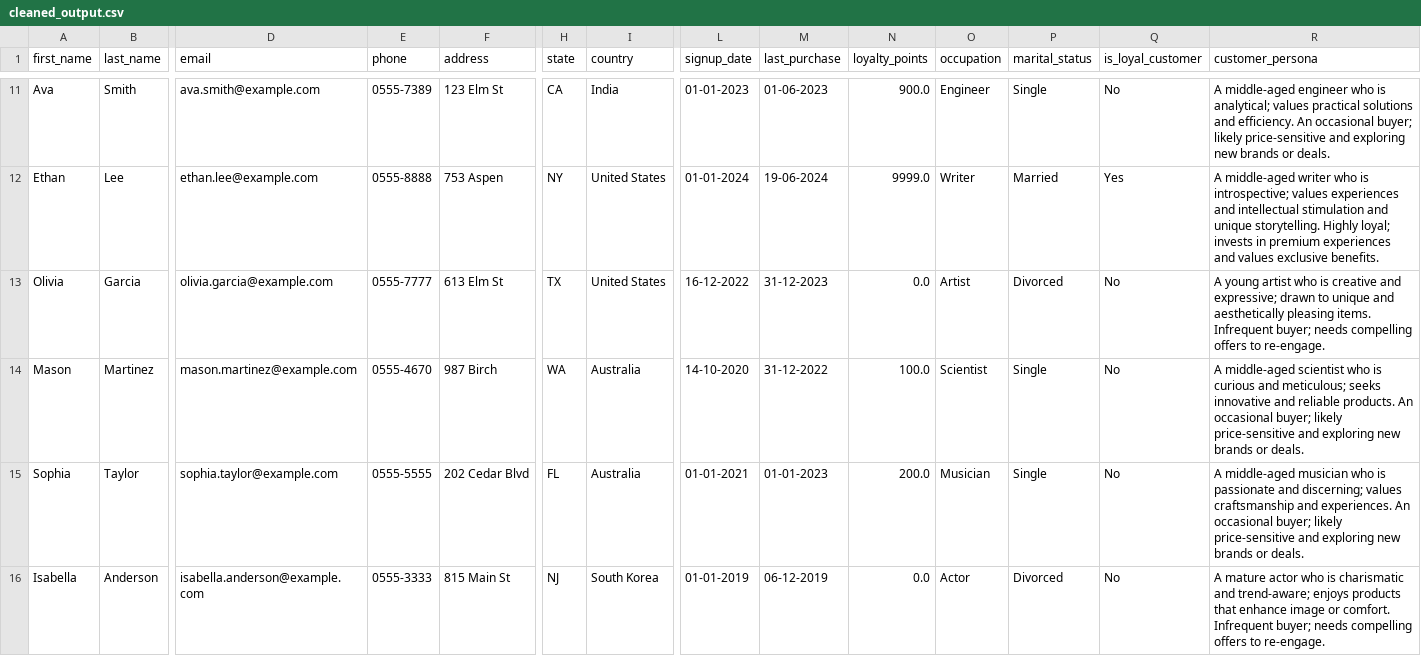
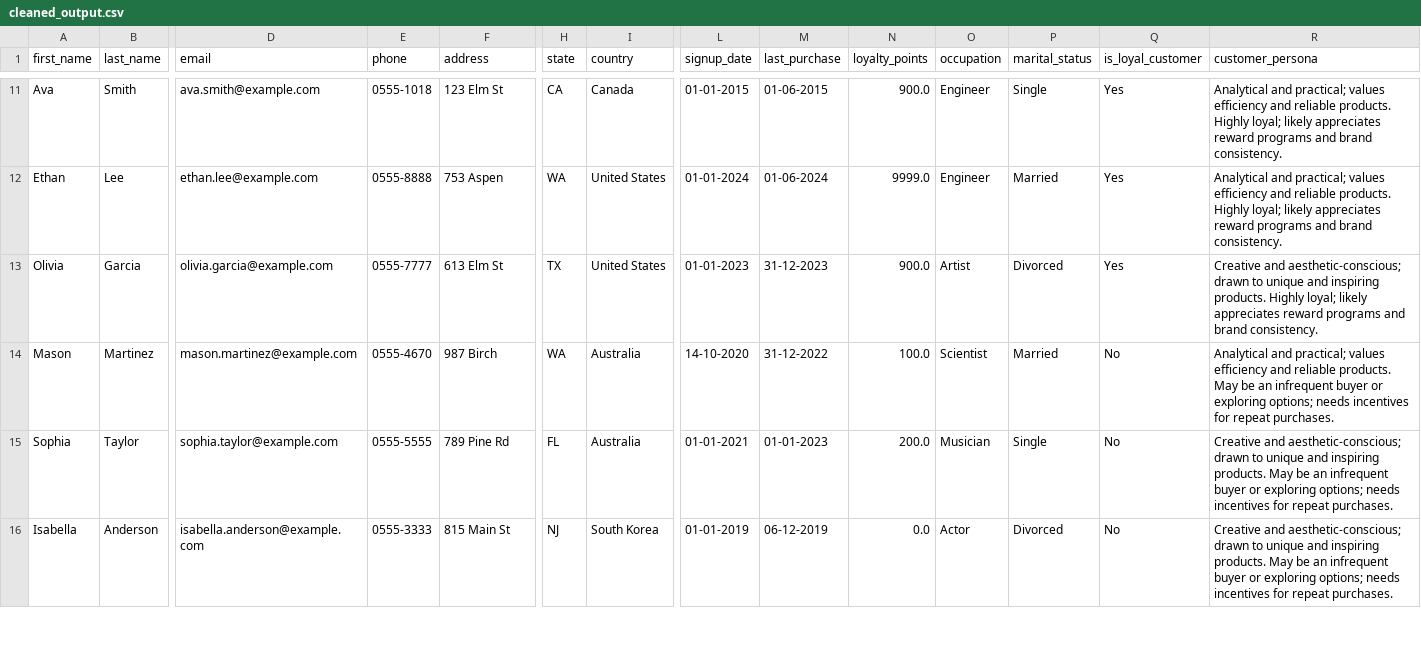
Before and after one commit to Rahul-IIT-B/Data_cleaning_agent, a CSV file: data/cleaned_output.csv, drawn as a sheet; only a part is shown, gaps mark what is left out; the diff covers the shown part only; the diff names each change by its address in the sheet, - before the commit and + after, or states it on an @@ line.

```diff
--- a/data/cleaned_output.csv
+++ b/data/cleaned_output.csv
-E11 (phone): 0555-7389
+E11 (phone): 0555-1018
-I11 (country): India
+I11 (country): Canada
-L11 (signup_date): 01-01-2023
+L11 (signup_date): 01-01-2015
-M11 (last_purchase): 01-06-2023
+M11 (last_purchase): 01-06-2015
-Q11 (is_loyal_customer): No
+Q11 (is_loyal_customer): Yes
-R11 (customer_persona): A middle-aged engineer who is analytical; values practical solutions and efficiency. An occasional buyer; likely price-sensitive and exploring new brands or deals.
+R11 (customer_persona): Analytical and practical; values efficiency and reliable products. Highly loyal; likely appreciates reward programs and brand consistency.
-H12 (state): NY
+H12 (state): WA
-M12 (last_purchase): 19-06-2024
+M12 (last_purchase): 01-06-2024
-O12 (occupation): Writer
+O12 (occupation): Engineer
-R12 (customer_persona): A middle-aged writer who is introspective; values experiences and intellectual stimulation and unique storytelling. Highly loyal; invests in premium experiences and values exclusive benefits.
+R12 (customer_persona): Analytical and practical; values efficiency and reliable products. Highly loyal; likely appreciates reward programs and brand consistency.
-L13 (signup_date): 16-12-2022
+L13 (signup_date): 01-01-2023
-N13 (loyalty_points): 0.0
+N13 (loyalty_points): 900.0
-Q13 (is_loyal_customer): No
+Q13 (is_loyal_customer): Yes
-R13 (customer_persona): A young artist who is creative and expressive; drawn to unique and aesthetically pleasing items. Infrequent buyer; needs compelling offers to re-engage.
+R13 (customer_persona): Creative and aesthetic-conscious; drawn to unique and inspiring products. Highly loyal; likely appreciates reward programs and brand consistency.
-P14 (marital_status): Single
+P14 (marital_status): Married
-R14 (customer_persona): A middle-aged scientist who is curious and meticulous; seeks innovative and reliable products. An occasional buyer; likely price-sensitive and exploring new brands or deals.
+R14 (customer_persona): Analytical and practical; values efficiency and reliable products. May be an infrequent buyer or exploring options; needs incentives for repeat purchases.
-F15 (address): 202 Cedar Blvd
+F15 (address): 789 Pine Rd
-R15 (customer_persona): A middle-aged musician who is passionate and discerning; values craftsmanship and experiences. An occasional buyer; likely price-sensitive and exploring new brands or deals.
+R15 (customer_persona): Creative and aesthetic-conscious; drawn to unique and inspiring products. May be an infrequent buyer or exploring options; needs incentives for repeat purchases.
-R16 (customer_persona): A mature actor who is charismatic and trend-aware; enjoys products that enhance image or comfort. Infrequent buyer; needs compelling offers to re-engage.
+R16 (customer_persona): Creative and aesthetic-conscious; drawn to unique and inspiring products. May be an infrequent buyer or exploring options; needs incentives for repeat purchases.
```
Also changed, not shown: 3 added rows and 75 edited cells elsewhere in this file, data/sample_input.csv.
